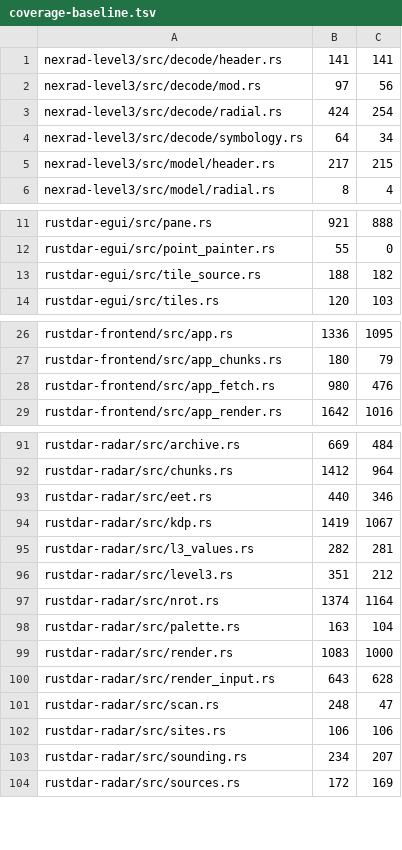
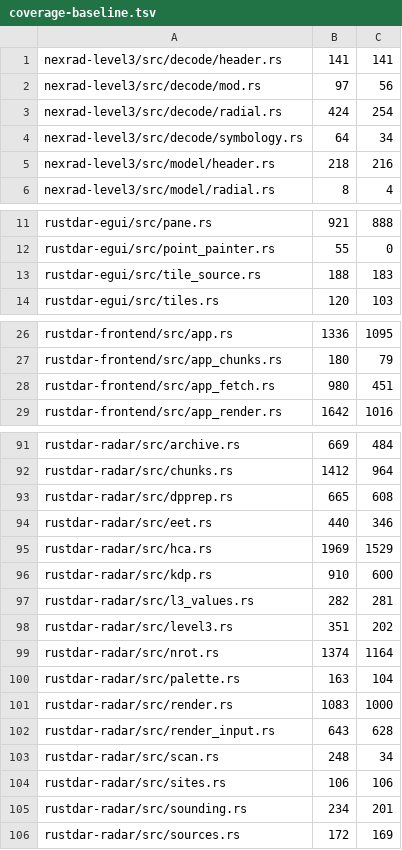
Before and after one commit to Squallar/squallar, a TSV file: .github/coverage-baseline.tsv, drawn as a sheet; only a part is shown, gaps mark what is left out; the diff covers the shown part only.

```diff
--- a/.github/coverage-baseline.tsv
+++ b/.github/coverage-baseline.tsv
@@ -4,3 +4,3 @@ nexrad-level3/src/decode/radial.rs	424	254
 nexrad-level3/src/decode/symbology.rs	64	34
-nexrad-level3/src/model/header.rs	217	215
+nexrad-level3/src/model/header.rs	218	216
 nexrad-level3/src/model/radial.rs	8	4
@@ -12,3 +12,3 @@ rustdar-egui/src/pane.rs	921	888
 rustdar-egui/src/point_painter.rs	55	0
-rustdar-egui/src/tile_source.rs	188	182
+rustdar-egui/src/tile_source.rs	188	183
 rustdar-egui/src/tiles.rs	120	103
@@ -27,3 +27,3 @@ rustdar-frontend/src/app.rs	1336	1095
 rustdar-frontend/src/app_chunks.rs	180	79
-rustdar-frontend/src/app_fetch.rs	980	476
+rustdar-frontend/src/app_fetch.rs	980	451
 rustdar-frontend/src/app_render.rs	1642	1016
@@ -92,6 +92,8 @@ rustdar-radar/src/archive.rs	669	484
 rustdar-radar/src/chunks.rs	1412	964
+rustdar-radar/src/dpprep.rs	665	608
 rustdar-radar/src/eet.rs	440	346
-rustdar-radar/src/kdp.rs	1419	1067
+rustdar-radar/src/hca.rs	1969	1529
+rustdar-radar/src/kdp.rs	910	600
 rustdar-radar/src/l3_values.rs	282	281
-rustdar-radar/src/level3.rs	351	212
+rustdar-radar/src/level3.rs	351	202
 rustdar-radar/src/nrot.rs	1374	1164
@@ -100,5 +102,5 @@ rustdar-radar/src/render.rs	1083	1000
 rustdar-radar/src/render_input.rs	643	628
-rustdar-radar/src/scan.rs	248	47
+rustdar-radar/src/scan.rs	248	34
 rustdar-radar/src/sites.rs	106	106
-rustdar-radar/src/sounding.rs	234	207
+rustdar-radar/src/sounding.rs	234	201
 rustdar-radar/src/sources.rs	172	169
```
Also changed, not shown: 1 edited cell elsewhere in this file, 1 other file.
